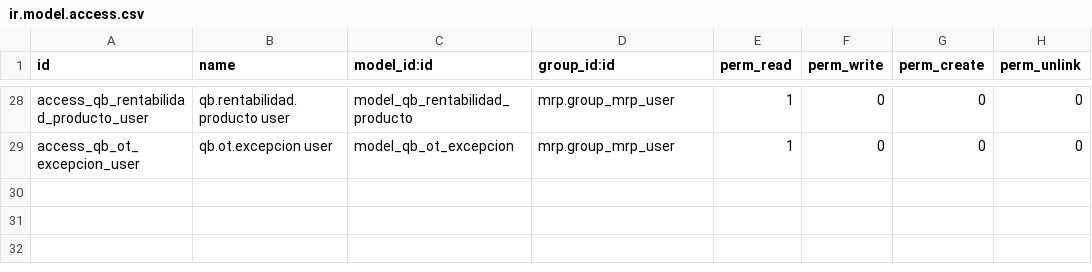
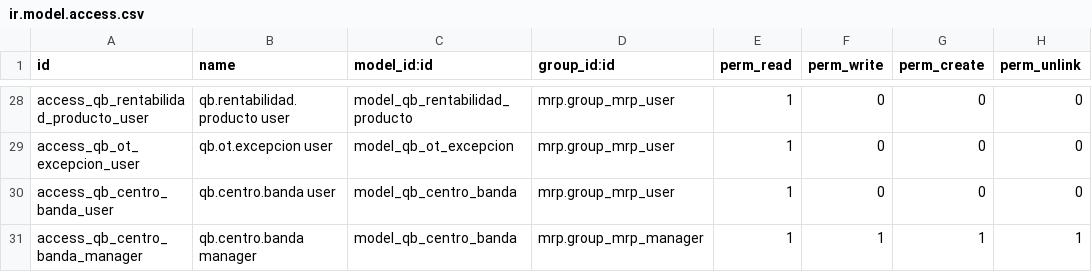
Before and after one commit to quimibond/qb19, a CSV file: addons/qb_costeo/security/ir.model.access.csv, drawn as a sheet; only a part is shown, gaps mark what is left out.

```diff
--- a/addons/qb_costeo/security/ir.model.access.csv
+++ b/addons/qb_costeo/security/ir.model.access.csv
@@ -29 +29,3 @@ access_qb_rentabilidad_producto_user,qb.rentabilidad.producto user,model_qb_rent
 access_qb_ot_excepcion_user,qb.ot.excepcion user,model_qb_ot_excepcion,mrp.group_mrp_user,1,0,0,0
+access_qb_centro_banda_user,qb.centro.banda user,model_qb_centro_banda,mrp.group_mrp_user,1,0,0,0
+access_qb_centro_banda_manager,qb.centro.banda manager,model_qb_centro_banda,mrp.group_mrp_manager,1,1,1,1
```
Also changed, not shown: 20 other files.
